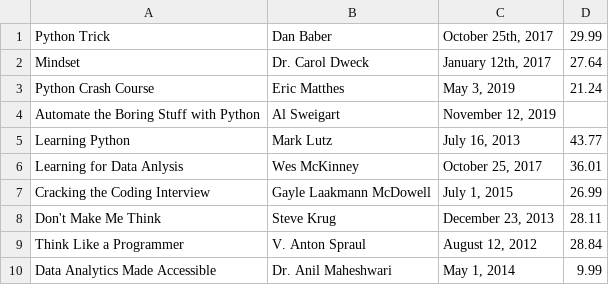
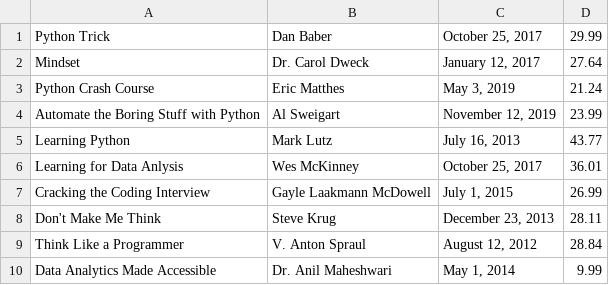
Before and after one commit to scottbromander/python_sqlalchemy_book_app, a CSV file: suggested_books.csv, drawn as a sheet.

Commit message:
adds csv data to database

```diff
--- a/suggested_books.csv
+++ b/suggested_books.csv
@@ -1,5 +1,5 @@
-Python Trick,Dan Baber,"October 25th, 2017",29.99
-Mindset,Dr. Carol Dweck,"January 12th, 2017",27.64
+Python Trick,Dan Baber,"October 25, 2017",29.99
+Mindset,Dr. Carol Dweck,"January 12, 2017",27.64
 Python Crash Course,Eric Matthes,"May 3, 2019",21.24
-Automate the Boring Stuff with Python,Al Sweigart,"November 12, 2019"
+Automate the Boring Stuff with Python,Al Sweigart,"November 12, 2019", 23.99
 Learning Python,Mark Lutz,"July 16, 2013",43.77
```
Also changed, not shown: 2 other files.
